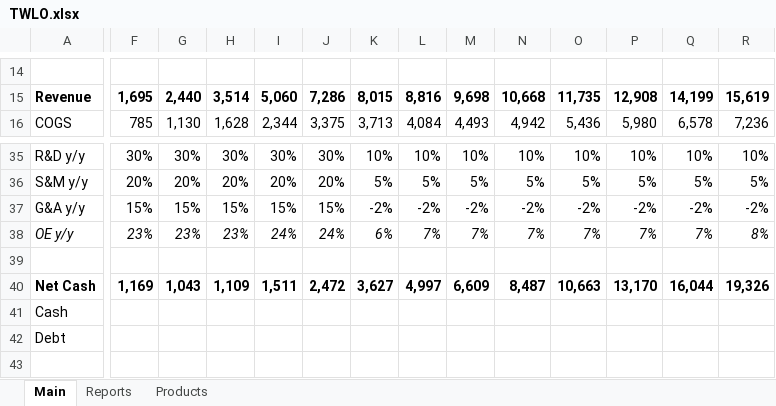
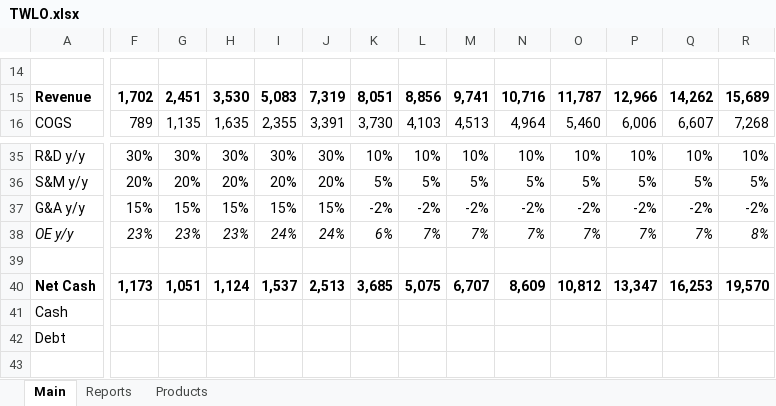
Before and after one commit to michaelsjoeberg/stocks, an Excel workbook: TWLO.xlsx, sheet Main, drawn as a sheet; only a part is shown, gaps mark what is left out; values as stored, in another font and other column widths than the file's, no borders; charts and pictures not drawn; the diff covers the shown part only; the diff names each change by its address in the sheet, - before the commit and + after, or states it on an @@ line.

```diff
--- a/TWLO.xlsx (sheet Main)
+++ b/TWLO.xlsx (sheet Main)
-F15: 1,695
+F15: 1,702
-G15: 2,440
+G15: 2,451
-H15: 3,514
+H15: 3,530
-I15: 5,060
+I15: 5,083
-J15: 7,286
+J15: 7,319
-K15: 8,015
+K15: 8,051
-L15: 8,816
+L15: 8,856
-M15: 9,698
+M15: 9,741
-N15: 10,668
+N15: 10,716
-O15: 11,735
+O15: 11,787
-P15: 12,908
+P15: 12,966
-Q15: 14,199
+Q15: 14,262
-R15: 15,619
+R15: 15,689
-F16: 785
+F16: 789
-G16: 1,130
+G16: 1,135
-H16: 1,628
+H16: 1,635
-I16: 2,344
+I16: 2,355
-J16: 3,375
+J16: 3,391
-K16: 3,713
+K16: 3,730
-L16: 4,084
+L16: 4,103
-M16: 4,493
+M16: 4,513
-N16: 4,942
+N16: 4,964
-O16: 5,436
+O16: 5,460
-P16: 5,980
+P16: 6,006
-Q16: 6,578
+Q16: 6,607
-R16: 7,236
+R16: 7,268
-F40: 1,169
+F40: 1,173
-G40: 1,043
+G40: 1,051
-H40: 1,109
+H40: 1,124
-I40: 1,511
+I40: 1,537
-J40: 2,472
+J40: 2,513
-K40: 3,627
+K40: 3,685
-L40: 4,997
+L40: 5,075
-M40: 6,609
+M40: 6,707
-N40: 8,487
+N40: 8,609
-O40: 10,663
+O40: 10,812
-P40: 13,170
+P40: 13,347
-Q40: 16,044
+Q40: 16,253
-R40: 19,326
+R40: 19,570
```
Also changed, not shown: 2 added rows, 7 removed rows and 122 edited cells elsewhere in this sheet, sheet Reports, charts or pictures.
